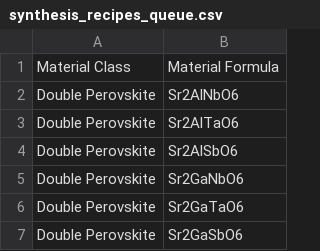
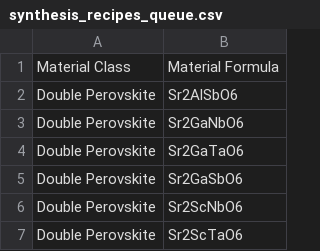
Before and after one commit to ColinBundschu/literature-search, a CSV file: synthesis_recipes_queue.csv, drawn as a sheet; only a part is shown; the shorter side is filled out with more unchanged rows; the diff names each change by its address in the sheet, - before the commit and + after, or states it on an @@ line.

```diff
--- a/synthesis_recipes_queue.csv
+++ b/synthesis_recipes_queue.csv
-row 2: Double Perovskite | Sr2AlNbO6
-row 3: Double Perovskite | Sr2AlTaO6
```
Also changed, not shown: synthesis_recipes.csv, synthesis_recipes_not_found.csv, 1 other file.
